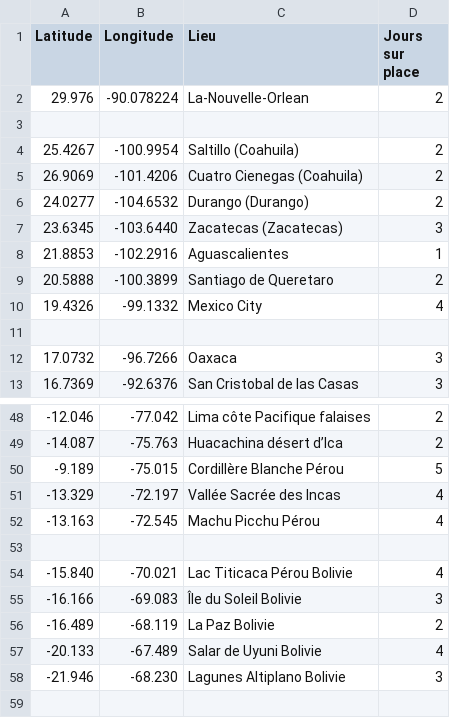
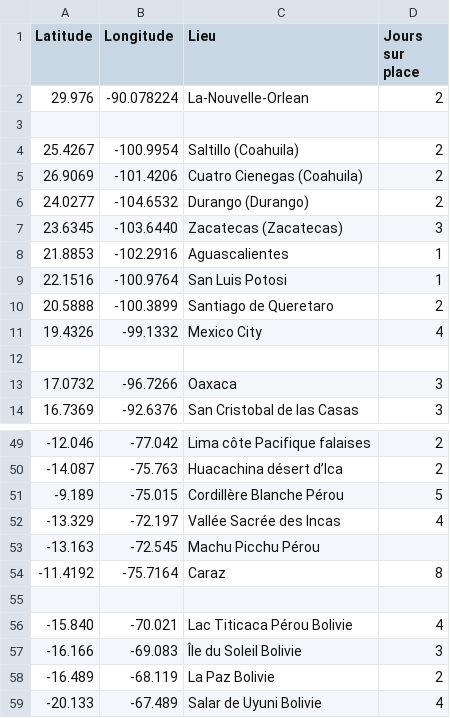
Before and after one commit to Anna-Paulina/Travel-map, a CSV file: trip.csv, drawn as a sheet; only a part is shown, gaps mark what is left out; the shorter side is filled out with more unchanged rows.

Commit message:
Add San Luis Potosi and Caraz to trip.csv

```diff
--- a/trip.csv
+++ b/trip.csv
@@ -8,2 +8,3 @@ Latitude,Longitude,Lieu,Jours sur place
 21.8853,-102.2916,Aguascalientes,1
+22.1516,-100.9764,San Luis Potosi,1
 20.5888,-100.3899,Santiago de Queretaro,2
@@ -51,3 +52,4 @@ Latitude,Longitude,Lieu,Jours sur place
 -13.329,-72.197,Vallée Sacrée des Incas,4
--13.163,-72.545,Machu Picchu Pérou,4
+-13.163,-72.545,Machu Picchu Pérou,
+-11.4192,-75.7164,Caraz,8
 
```
